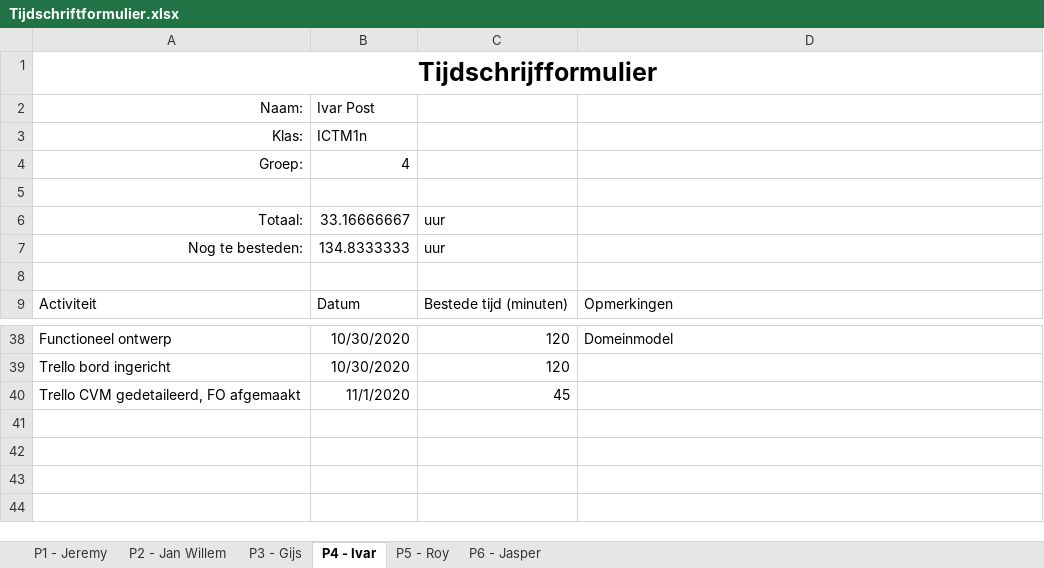
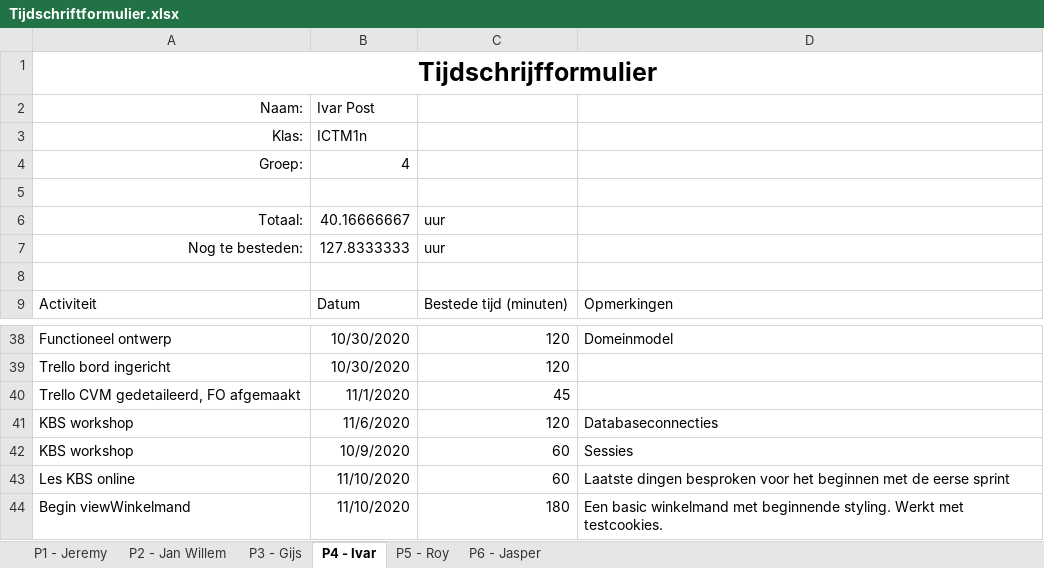
Before and after one commit to thesmallwan123/NerdyGadgets, an Excel workbook: Documenten/Tijdschriftformulier.xlsx, sheet P4 - Ivar, drawn as a sheet; only a part is shown, gaps mark what is left out; values as stored, in another font and other column widths than the file's, no borders; table styles not drawn; the diff names each change by its address in the sheet, - before the commit and + after, or states it on an @@ line.

Commit message:
Tijdsschema update Ivar

```diff
--- a/Documenten/Tijdschriftformulier.xlsx (sheet P4 - Ivar)
+++ b/Documenten/Tijdschriftformulier.xlsx (sheet P4 - Ivar)
-B6: 33.16666667
+B6: 40.16666667
-B7: 134.8333333
+B7: 127.8333333
+row 41: KBS workshop | 11/6/2020 | 120 | Databaseconnecties
+row 42: KBS workshop | 10/9/2020 | 60 | Sessies
+row 43: Les KBS online | 11/10/2020 | 60 | Laatste dingen besproken voor het beginnen met de eerse sprint
+row 44: Begin viewWinkelmand | 11/10/2020 | 180 | Een basic winkelmand met beginnende styling. Werkt met testcookies.
```
